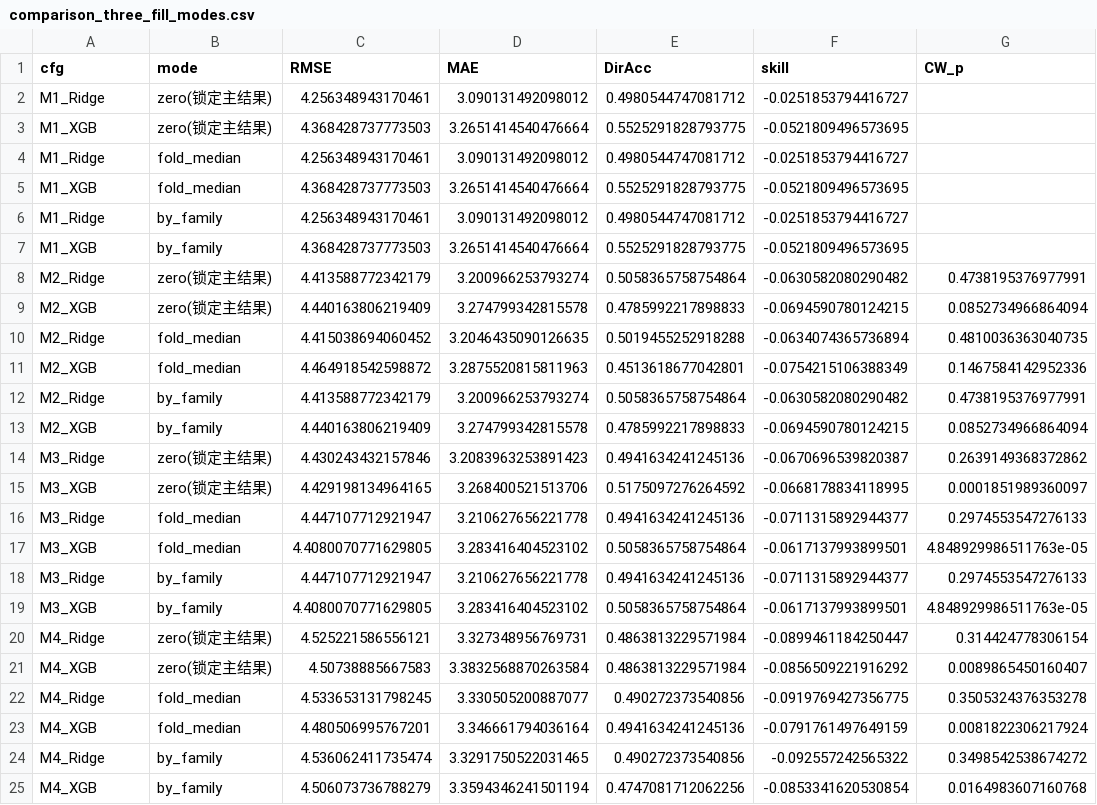
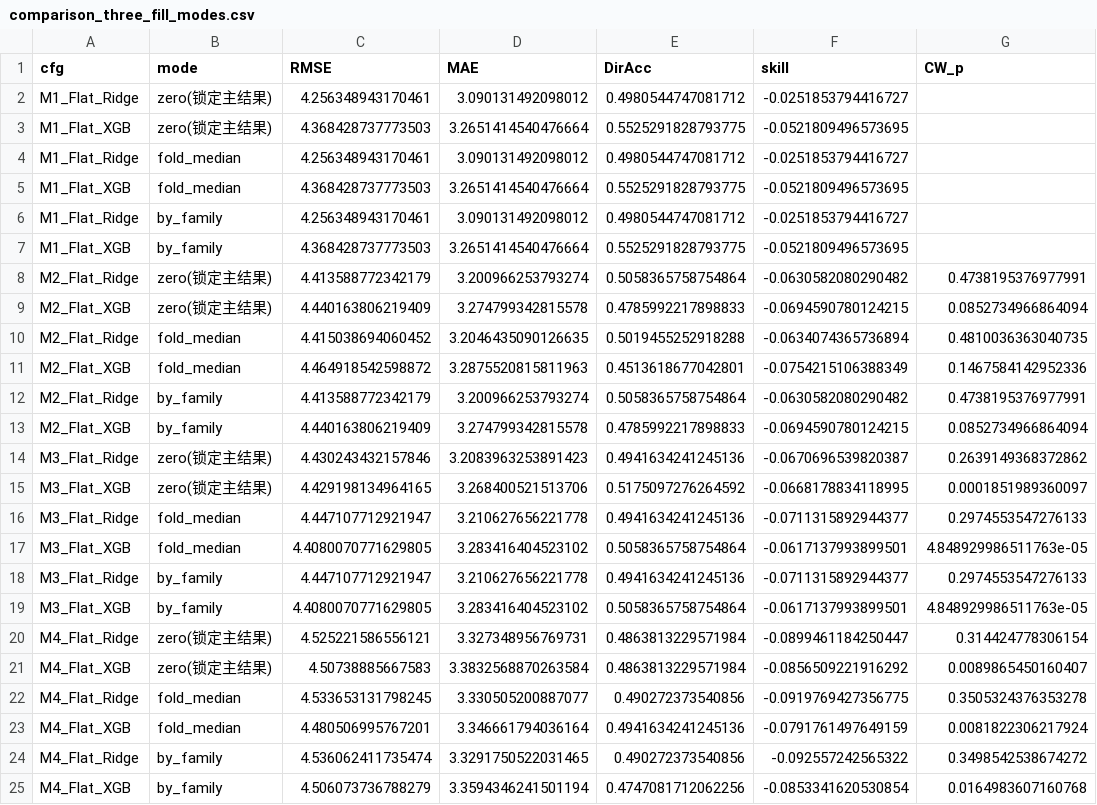
Before and after one commit to XINRUIQI/CASA0004-Dissertation, a CSV file: 05_outputs/_experiments/leading_impute/comparison_three_fill_modes.csv, drawn as a sheet.

Commit message:
Relabel the fill-mode comparison table with post-rename model names

```diff
--- a/05_outputs/_experiments/leading_impute/comparison_three_fill_modes.csv
+++ b/05_outputs/_experiments/leading_impute/comparison_three_fill_modes.csv
@@ -1,25 +1,25 @@
 cfg,mode,RMSE,MAE,DirAcc,skill,CW_p
-M1_Ridge,zero(锁定主结果),4.256348943170461,3.090131492098012,0.4980544747081712,-0.0251853794416727,
-M1_XGB,zero(锁定主结果),4.368428737773503,3.2651414540476664,0.5525291828793775,-0.0521809496573695,
-M1_Ridge,fold_median,4.256348943170461,3.090131492098012,0.4980544747081712,-0.0251853794416727,
-M1_XGB,fold_median,4.368428737773503,3.2651414540476664,0.5525291828793775,-0.0521809496573695,
-M1_Ridge,by_family,4.256348943170461,3.090131492098012,0.4980544747081712,-0.0251853794416727,
-M1_XGB,by_family,4.368428737773503,3.2651414540476664,0.5525291828793775,-0.0521809496573695,
-M2_Ridge,zero(锁定主结果),4.413588772342179,3.200966253793274,0.5058365758754864,-0.0630582080290482,0.4738195376977991
-M2_XGB,zero(锁定主结果),4.440163806219409,3.274799342815578,0.4785992217898833,-0.0694590780124215,0.0852734966864094
-M2_Ridge,fold_median,4.415038694060452,3.2046435090126635,0.5019455252918288,-0.0634074365736894,0.4810036363040735
-M2_XGB,fold_median,4.464918542598872,3.2875520815811963,0.4513618677042801,-0.0754215106388349,0.1467584142952336
-M2_Ridge,by_family,4.413588772342179,3.200966253793274,0.5058365758754864,-0.0630582080290482,0.4738195376977991
-M2_XGB,by_family,4.440163806219409,3.274799342815578,0.4785992217898833,-0.0694590780124215,0.0852734966864094
-M3_Ridge,zero(锁定主结果),4.430243432157846,3.2083963253891423,0.4941634241245136,-0.0670696539820387,0.2639149368372862
-M3_XGB,zero(锁定主结果),4.429198134964165,3.268400521513706,0.5175097276264592,-0.0668178834118995,0.0001851989360097
-M3_Ridge,fold_median,4.447107712921947,3.210627656221778,0.4941634241245136,-0.0711315892944377,0.2974553547276133
-M3_XGB,fold_median,4.4080070771629805,3.283416404523102,0.5058365758754864,-0.0617137993899501,4.848929986511763e-05
-M3_Ridge,by_family,4.447107712921947,3.210627656221778,0.4941634241245136,-0.0711315892944377,0.2974553547276133
-M3_XGB,by_family,4.4080070771629805,3.283416404523102,0.5058365758754864,-0.0617137993899501,4.848929986511763e-05
-M4_Ridge,zero(锁定主结果),4.525221586556121,3.327348956769731,0.4863813229571984,-0.0899461184250447,0.314424778306154
-M4_XGB,zero(锁定主结果),4.50738885667583,3.3832568870263584,0.4863813229571984,-0.0856509221916292,0.0089865450160407
-M4_Ridge,fold_median,4.533653131798245,3.330505200887077,0.490272373540856,-0.0919769427356775,0.3505324376353278
-M4_XGB,fold_median,4.480506995767201,3.346661794036164,0.4941634241245136,-0.0791761497649159,0.0081822306217924
-M4_Ridge,by_family,4.536062411735474,3.3291750522031465,0.490272373540856,-0.092557242565322,0.3498542538674272
-M4_XGB,by_family,4.506073736788279,3.3594346241501194,0.4747081712062256,-0.0853341620530854,0.0164983607160768
+M1_Flat_Ridge,zero(锁定主结果),4.256348943170461,3.090131492098012,0.4980544747081712,-0.0251853794416727,
+M1_Flat_XGB,zero(锁定主结果),4.368428737773503,3.2651414540476664,0.5525291828793775,-0.0521809496573695,
+M1_Flat_Ridge,fold_median,4.256348943170461,3.090131492098012,0.4980544747081712,-0.0251853794416727,
+M1_Flat_XGB,fold_median,4.368428737773503,3.2651414540476664,0.5525291828793775,-0.0521809496573695,
+M1_Flat_Ridge,by_family,4.256348943170461,3.090131492098012,0.4980544747081712,-0.0251853794416727,
+M1_Flat_XGB,by_family,4.368428737773503,3.2651414540476664,0.5525291828793775,-0.0521809496573695,
+M2_Flat_Ridge,zero(锁定主结果),4.413588772342179,3.200966253793274,0.5058365758754864,-0.0630582080290482,0.4738195376977991
+M2_Flat_XGB,zero(锁定主结果),4.440163806219409,3.274799342815578,0.4785992217898833,-0.0694590780124215,0.0852734966864094
+M2_Flat_Ridge,fold_median,4.415038694060452,3.2046435090126635,0.5019455252918288,-0.0634074365736894,0.4810036363040735
+M2_Flat_XGB,fold_median,4.464918542598872,3.2875520815811963,0.4513618677042801,-0.0754215106388349,0.1467584142952336
+M2_Flat_Ridge,by_family,4.413588772342179,3.200966253793274,0.5058365758754864,-0.0630582080290482,0.4738195376977991
+M2_Flat_XGB,by_family,4.440163806219409,3.274799342815578,0.4785992217898833,-0.0694590780124215,0.0852734966864094
+M3_Flat_Ridge,zero(锁定主结果),4.430243432157846,3.2083963253891423,0.4941634241245136,-0.0670696539820387,0.2639149368372862
+M3_Flat_XGB,zero(锁定主结果),4.429198134964165,3.268400521513706,0.5175097276264592,-0.0668178834118995,0.0001851989360097
+M3_Flat_Ridge,fold_median,4.447107712921947,3.210627656221778,0.4941634241245136,-0.0711315892944377,0.2974553547276133
+M3_Flat_XGB,fold_median,4.4080070771629805,3.283416404523102,0.5058365758754864,-0.0617137993899501,4.848929986511763e-05
+M3_Flat_Ridge,by_family,4.447107712921947,3.210627656221778,0.4941634241245136,-0.0711315892944377,0.2974553547276133
+M3_Flat_XGB,by_family,4.4080070771629805,3.283416404523102,0.5058365758754864,-0.0617137993899501,4.848929986511763e-05
+M4_Flat_Ridge,zero(锁定主结果),4.525221586556121,3.327348956769731,0.4863813229571984,-0.0899461184250447,0.314424778306154
+M4_Flat_XGB,zero(锁定主结果),4.50738885667583,3.3832568870263584,0.4863813229571984,-0.0856509221916292,0.0089865450160407
+M4_Flat_Ridge,fold_median,4.533653131798245,3.330505200887077,0.490272373540856,-0.0919769427356775,0.3505324376353278
+M4_Flat_XGB,fold_median,4.480506995767201,3.346661794036164,0.4941634241245136,-0.0791761497649159,0.0081822306217924
+M4_Flat_Ridge,by_family,4.536062411735474,3.3291750522031465,0.490272373540856,-0.092557242565322,0.3498542538674272
+M4_Flat_XGB,by_family,4.506073736788279,3.3594346241501194,0.4747081712062256,-0.0853341620530854,0.0164983607160768
```
